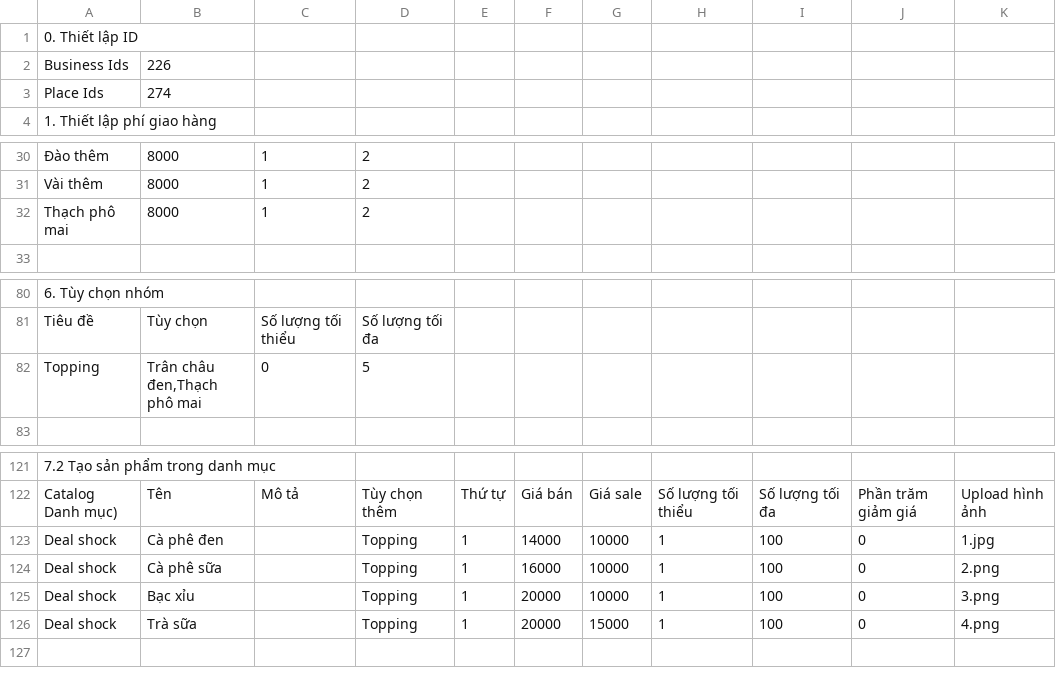
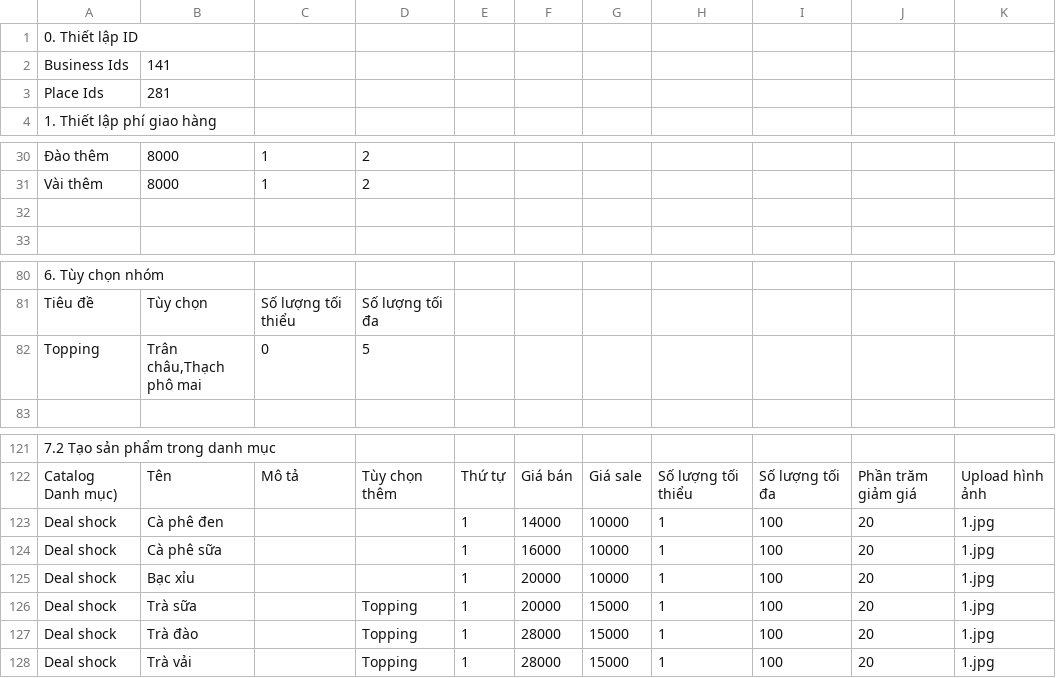
Before and after one commit to hoangdac4646/clone-merchant-tool, a CSV file: test.csv, drawn as a sheet; only a part is shown, gaps mark what is left out; the diff names each change by its address in the sheet, - before the commit and + after, or states it on an @@ line.

```diff
--- a/test.csv
+++ b/test.csv
-B2: 226
+B2: 141
-B3: 274
+B3: 281
-row 32: Thạch phô mai | 8000 | 1 | 2
+row 32: (empty)
-B82: Trân châu đen,Thạch phô mai
+B82: Trân châu,Thạch phô mai
-D123:D125: Topping
+D123:D125: (empty)
-J123:J126: 0
+J123:J126: 20
-K124: 2.png
+K124: 1.jpg
-K125: 3.png
+K125: 1.jpg
-K126: 4.png
+K126: 1.jpg
+row 127: Deal shock | Trà đào |  | Topping | 1 | 28000 | 15000 | 1 | 100 | 20 | 1.jpg
+row 128: Deal shock | Trà vải |  | Topping | 1 | 28000 | 15000 | 1 | 100 | 20 | 1.jpg
```
Also changed, not shown: 10 other files.
